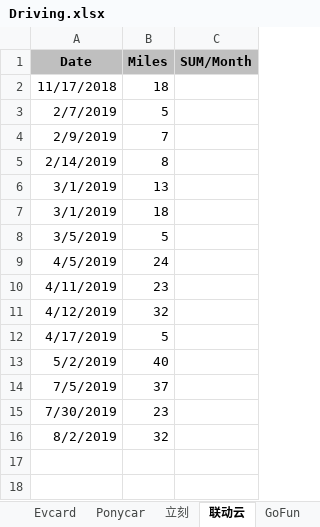
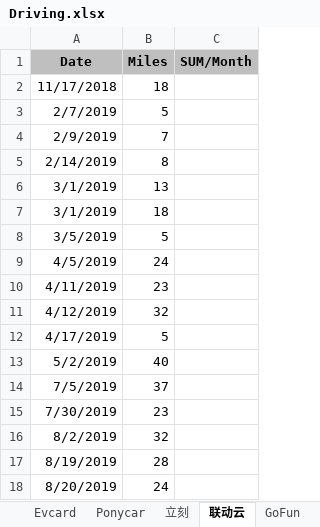
Before and after one commit to pure-study/misc, an Excel workbook: src/main/resources/Driving.xlsx, sheet 联动云, drawn as a sheet; values as stored, in another font and other column widths than the file's, no borders; the diff names each change by its address in the sheet, - before the commit and + after, or states it on an @@ line.

Commit message:
tag

```diff
--- a/src/main/resources/Driving.xlsx (sheet 联动云)
+++ b/src/main/resources/Driving.xlsx (sheet 联动云)
+row 17: 8/19/2019 | 28
+row 18: 8/20/2019 | 24
```
Also changed, not shown: sheet SUM, sheet 立刻.
